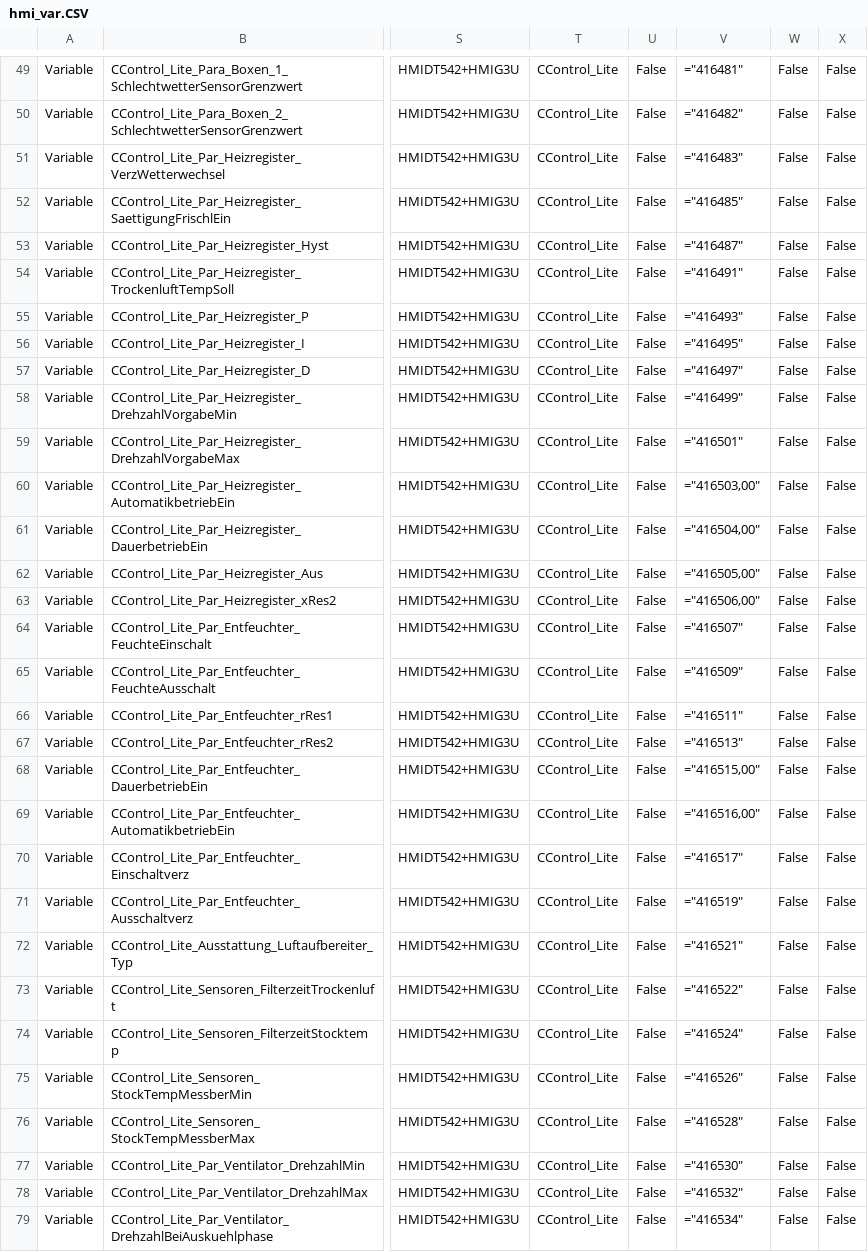
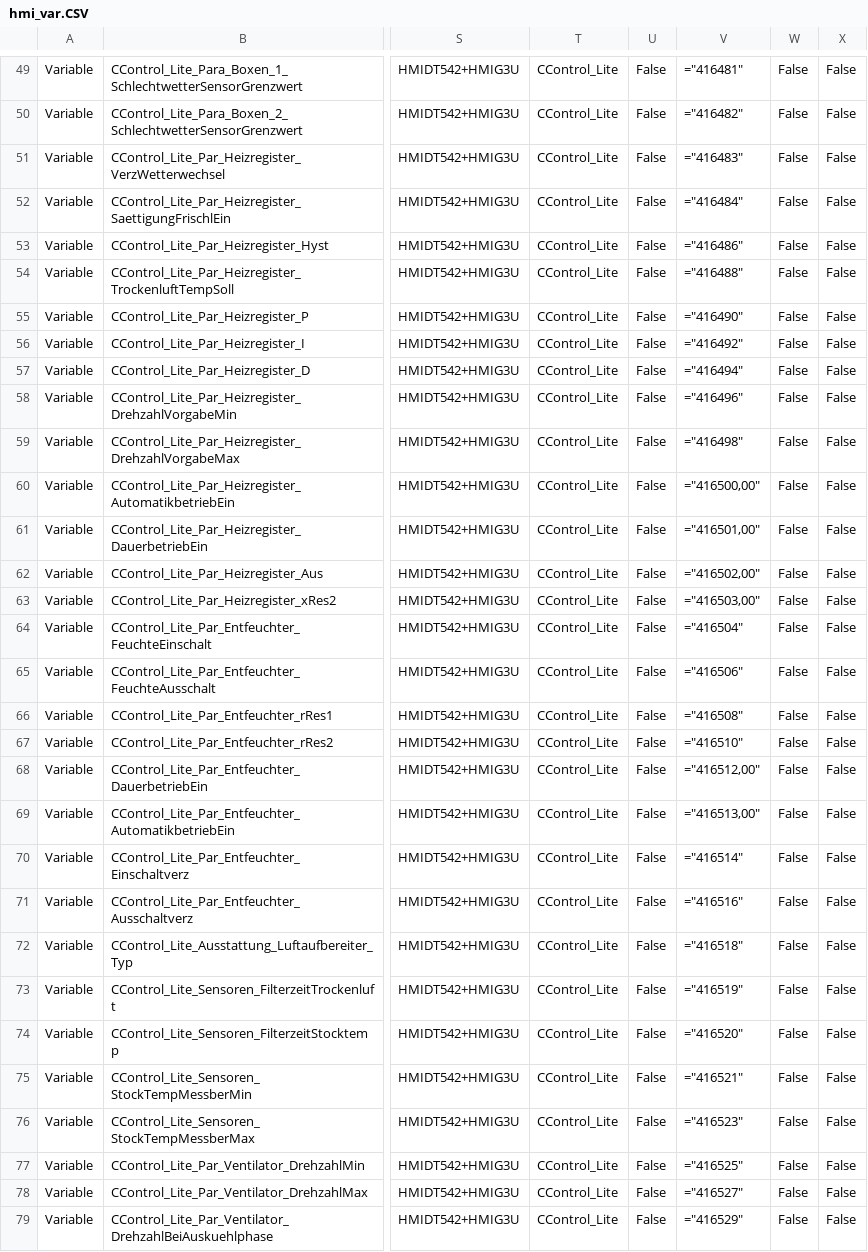
Before and after one commit to gotome/CControl_Lite, a CSV file: DOC/hmi_var.CSV, drawn as a sheet; only a part is shown, gaps mark what is left out; the diff covers the shown part only; the diff names each change by its address in the sheet, - before the commit and + after, or states it on an @@ line.

Commit message:
update var heizregister

```diff
--- a/DOC/hmi_var.CSV
+++ b/DOC/hmi_var.CSV
-V52: ="416485"
+V52: ="416484"
-V53: ="416487"
+V53: ="416486"
-V54: ="416491"
+V54: ="416488"
-V55: ="416493"
+V55: ="416490"
-V56: ="416495"
+V56: ="416492"
-V57: ="416497"
+V57: ="416494"
-V58: ="416499"
+V58: ="416496"
-V59: ="416501"
+V59: ="416498"
-V60: ="416503,00"
+V60: ="416500,00"
-V61: ="416504,00"
+V61: ="416501,00"
-V62: ="416505,00"
+V62: ="416502,00"
-V63: ="416506,00"
+V63: ="416503,00"
-V64: ="416507"
+V64: ="416504"
-V65: ="416509"
+V65: ="416506"
-V66: ="416511"
+V66: ="416508"
-V67: ="416513"
+V67: ="416510"
-V68: ="416515,00"
+V68: ="416512,00"
-V69: ="416516,00"
+V69: ="416513,00"
-V70: ="416517"
+V70: ="416514"
-V71: ="416519"
+V71: ="416516"
-V72: ="416521"
+V72: ="416518"
-V73: ="416522"
+V73: ="416519"
-V74: ="416524"
+V74: ="416520"
-V75: ="416526"
+V75: ="416521"
-V76: ="416528"
+V76: ="416523"
-V77: ="416530"
+V77: ="416525"
-V78: ="416532"
+V78: ="416527"
-V79: ="416534"
+V79: ="416529"
```
Also changed, not shown: 12 edited cells elsewhere in this file.
